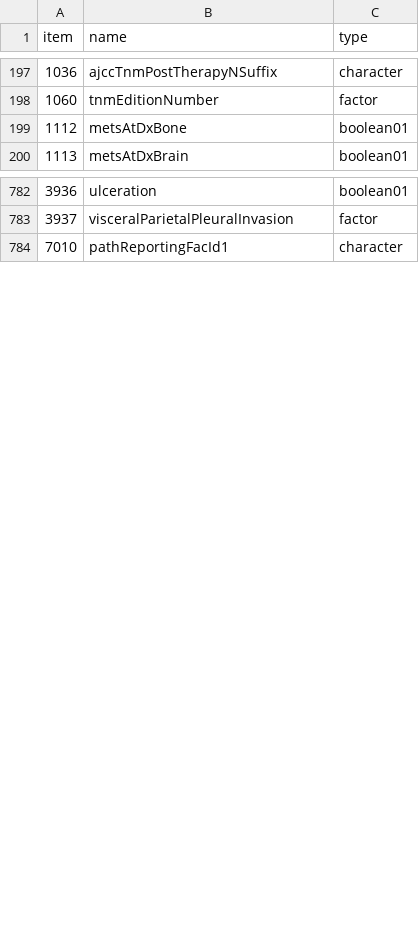
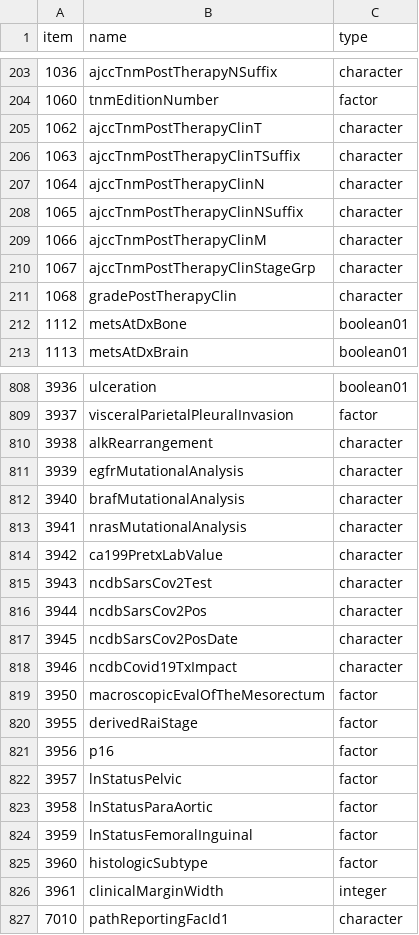
Before and after one commit to WerthPADOH/naaccr, a CSV file: data-raw/field_info.csv, drawn as a sheet; only a part is shown, gaps mark what is left out; the diff covers the shown part only; the diff names each change by its address in the sheet, - before the commit and + after, or states it on an @@ line.

Commit message:
Combine data from flat and XML format definitions
- Add a bunch of recent formats, along with fields
- Use `width` instead of `end_col` for formats
- Do more processing in `data-raw` scripts versus `external`

```diff
--- a/data-raw/field_info.csv
+++ b/data-raw/field_info.csv
+row 205: 1062 | ajccTnmPostTherapyClinT | character
+row 206: 1063 | ajccTnmPostTherapyClinTSuffix | character
+row 207: 1064 | ajccTnmPostTherapyClinN | character
+row 208: 1065 | ajccTnmPostTherapyClinNSuffix | character
+row 209: 1066 | ajccTnmPostTherapyClinM | character
+row 210: 1067 | ajccTnmPostTherapyClinStageGrp | character
+row 211: 1068 | gradePostTherapyClin | character
+row 810: 3938 | alkRearrangement | character
+row 811: 3939 | egfrMutationalAnalysis | character
+row 812: 3940 | brafMutationalAnalysis | character
+row 813: 3941 | nrasMutationalAnalysis | character
+row 814: 3942 | ca199PretxLabValue | character
+row 815: 3943 | ncdbSarsCov2Test | character
+row 816: 3944 | ncdbSarsCov2Pos | character
+row 817: 3945 | ncdbSarsCov2PosDate | character
+row 818: 3946 | ncdbCovid19TxImpact | character
+row 819: 3950 | macroscopicEvalOfTheMesorectum | factor
+row 820: 3955 | derivedRaiStage | factor
+row 821: 3956 | p16 | factor
+row 822: 3957 | lnStatusPelvic | factor
+row 823: 3958 | lnStatusParaAortic | factor
+row 824: 3959 | lnStatusFemoralInguinal | factor
+row 825: 3960 | histologicSubtype | factor
+row 826: 3961 | clinicalMarginWidth | integer
```
Also changed, not shown: 19 added rows elsewhere in this file, data-raw/field_code_scheme.csv, 33 other files.
